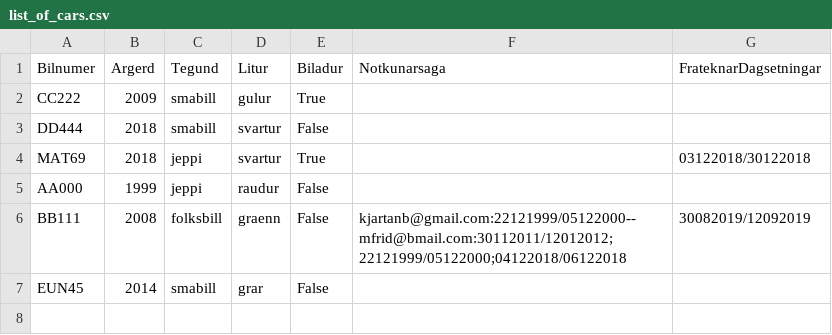
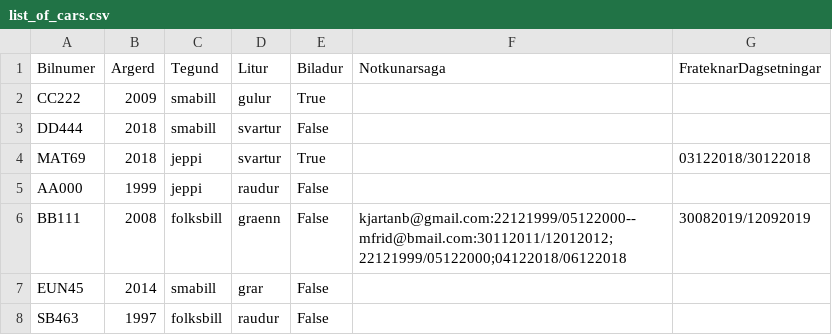
Before and after one commit to Lobos98/Lokaverkefni18, a CSV file: Data/list_of_cars.csv, drawn as a sheet; the diff names each change by its address in the sheet, - before the commit and + after, or states it on an @@ line.

```diff
--- a/Data/list_of_cars.csv
+++ b/Data/list_of_cars.csv
+row 8: SB463 | 1997 | folksbill | raudur | False
```
Also changed, not shown: 1 other file.
